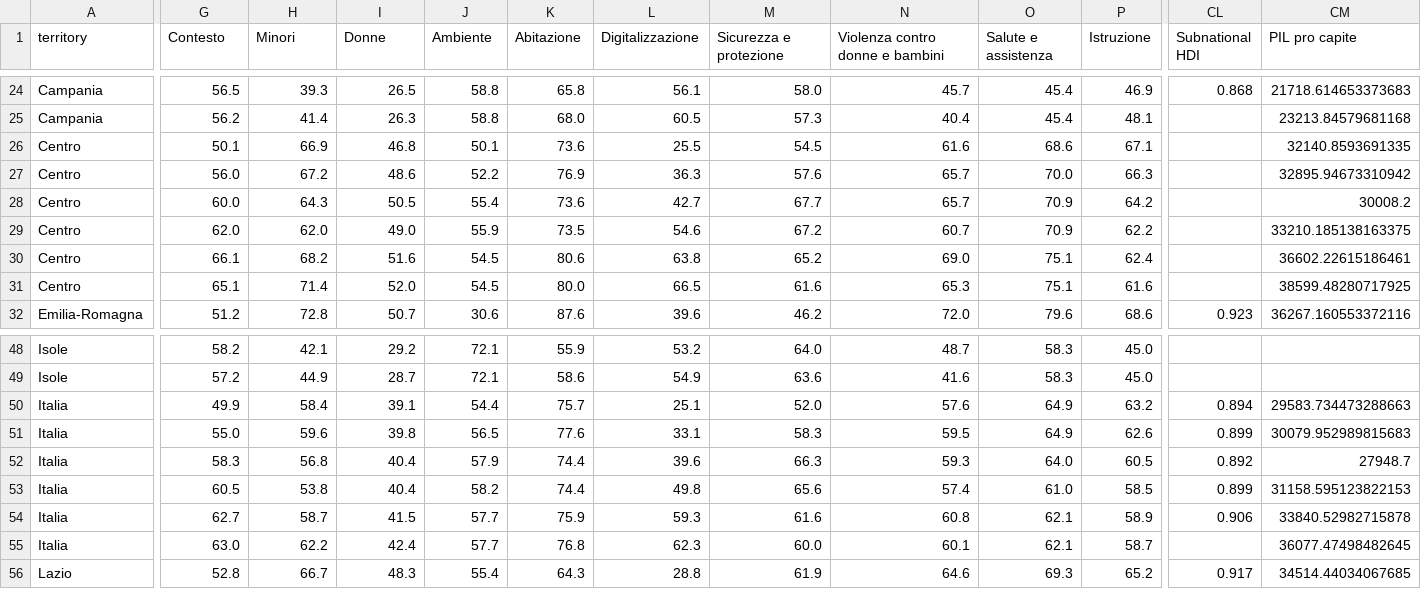
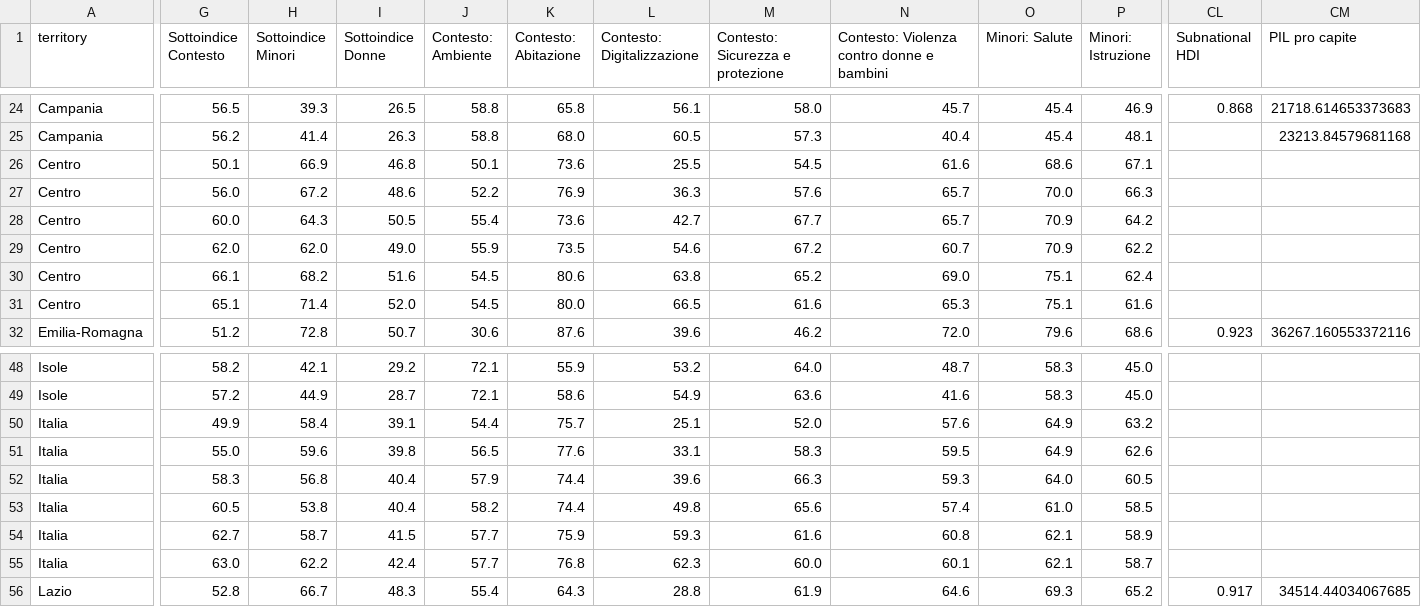
Before and after one commit to aripiz/weworld-indexitalia, a CSV file: data/weworld-index-2025_data.csv, drawn as a sheet; only a part is shown, gaps mark what is left out; the diff covers the shown part only; the diff names each change by its address in the sheet, - before the commit and + after, or states it on an @@ line.

Commit message:
Update color, fix scorecard map, update data

```diff
--- a/data/weworld-index-2025_data.csv
+++ b/data/weworld-index-2025_data.csv
-G1: Contesto
+G1: Sottoindice Contesto
-H1: Minori
+H1: Sottoindice Minori
-I1: Donne
+I1: Sottoindice Donne
-J1: Ambiente
+J1: Contesto: Ambiente
-K1: Abitazione
+K1: Contesto: Abitazione
-L1: Digitalizzazione
+L1: Contesto: Digitalizzazione
-M1: Sicurezza e protezione
+M1: Contesto: Sicurezza e protezione
-N1: Violenza contro donne e bambini
+N1: Contesto: Violenza contro donne e bambini
-O1: Salute e assistenza
+O1: Minori: Salute
-P1: Istruzione
+P1: Minori: Istruzione
-CM26 (PIL pro capite): 32140.8593691335
+CM26 (PIL pro capite): (empty)
-CM27 (PIL pro capite): 32895.94673310942
+CM27 (PIL pro capite): (empty)
-CM28 (PIL pro capite): 30008.2
+CM28 (PIL pro capite): (empty)
-CM29 (PIL pro capite): 33210.185138163375
+CM29 (PIL pro capite): (empty)
-CM30 (PIL pro capite): 36602.22615186461
+CM30 (PIL pro capite): (empty)
-CM31 (PIL pro capite): 38599.48280717925
+CM31 (PIL pro capite): (empty)
-CL50 (Subnational HDI): 0.894
+CL50 (Subnational HDI): (empty)
-CM50 (PIL pro capite): 29583.734473288663
+CM50 (PIL pro capite): (empty)
-CL51 (Subnational HDI): 0.899
+CL51 (Subnational HDI): (empty)
-CM51 (PIL pro capite): 30079.952989815683
+CM51 (PIL pro capite): (empty)
-CL52 (Subnational HDI): 0.892
+CL52 (Subnational HDI): (empty)
-CM52 (PIL pro capite): 27948.7
+CM52 (PIL pro capite): (empty)
-CL53 (Subnational HDI): 0.899
+CL53 (Subnational HDI): (empty)
-CM53 (PIL pro capite): 31158.595123822153
+CM53 (PIL pro capite): (empty)
-CL54 (Subnational HDI): 0.906
+CL54 (Subnational HDI): (empty)
-CM54 (PIL pro capite): 33840.52982715878
+CM54 (PIL pro capite): (empty)
-CM55 (PIL pro capite): 36077.47498482645
+CM55 (PIL pro capite): (empty)
```
Also changed, not shown: 6 removed rows and 20 edited cells elsewhere in this file, data/weworld-index-2025_metadata.csv, 10 other files.
